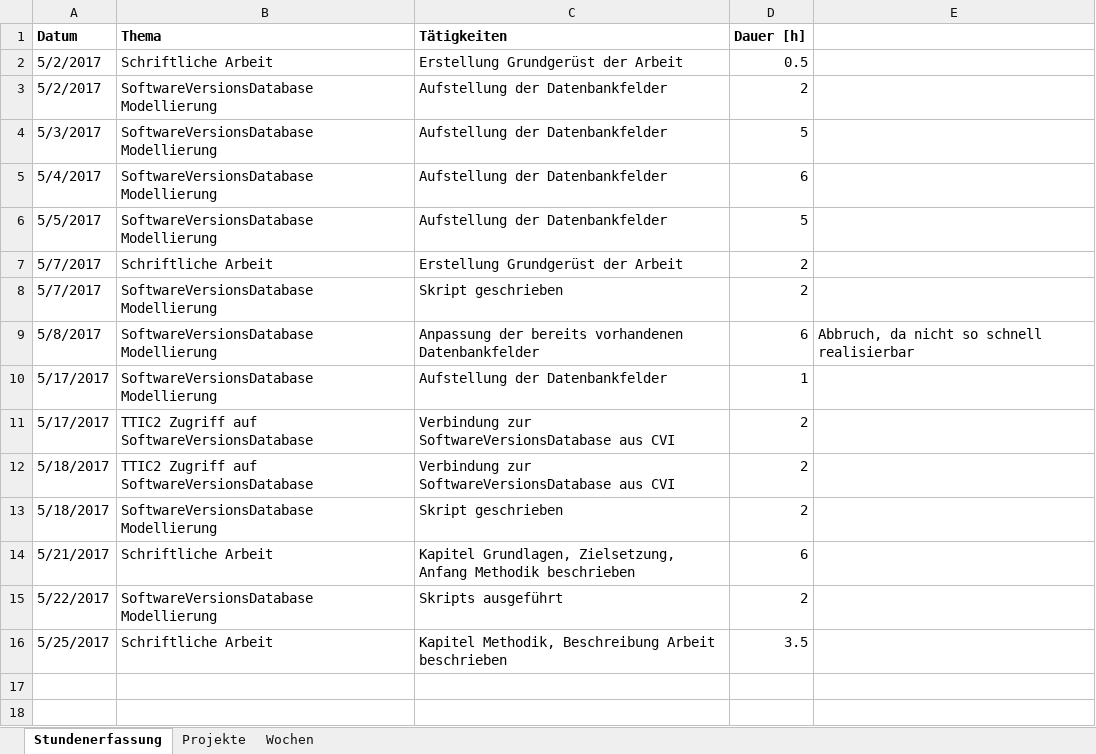
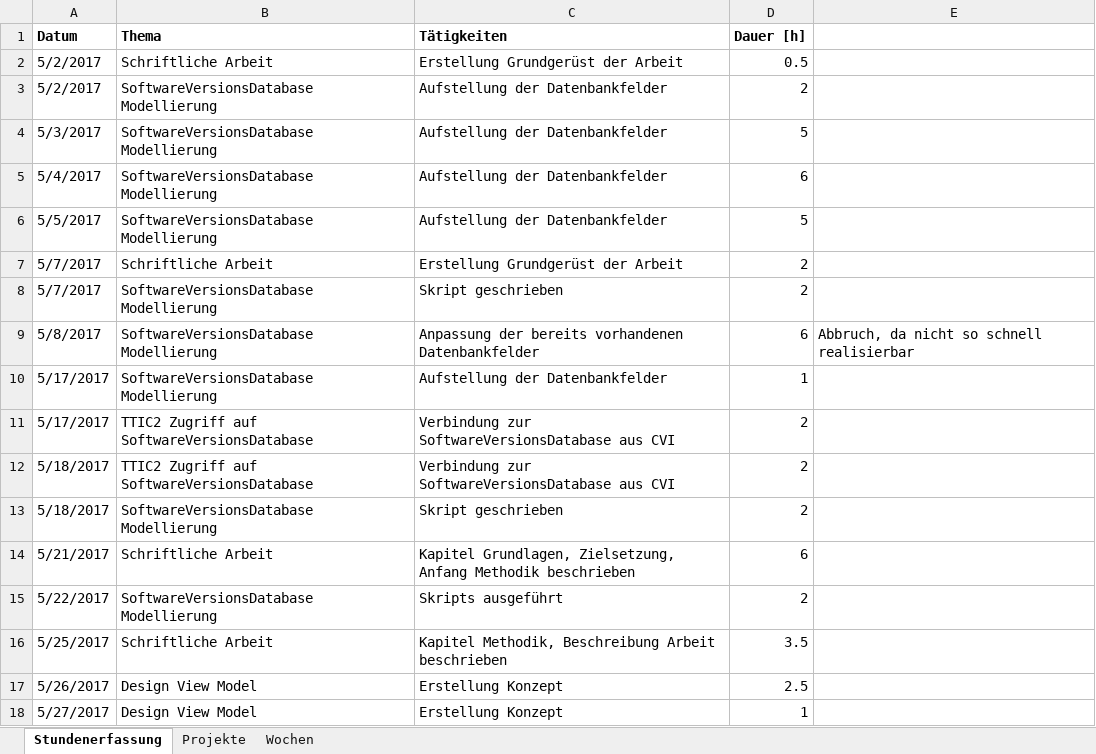
Before and after one commit to stuckiandreas/Masterarbeit, an Excel workbook: Stundenerfassung/Stundenerfassung.xlsx, sheet Stundenerfassung, drawn as a sheet; values as stored, in another font and other column widths than the file's, no borders; the diff names each change by its address in the sheet, - before the commit and + after, or states it on an @@ line.

Commit message:
Konzepte erstellt

```diff
--- a/Stundenerfassung/Stundenerfassung.xlsx (sheet Stundenerfassung)
+++ b/Stundenerfassung/Stundenerfassung.xlsx (sheet Stundenerfassung)
+row 17: 5/26/2017 | Design View Model | Erstellung Konzept | 2.5
+row 18: 5/27/2017 | Design View Model | Erstellung Konzept | 1
```
Also changed, not shown: sheet Wochen, 4 other files.
